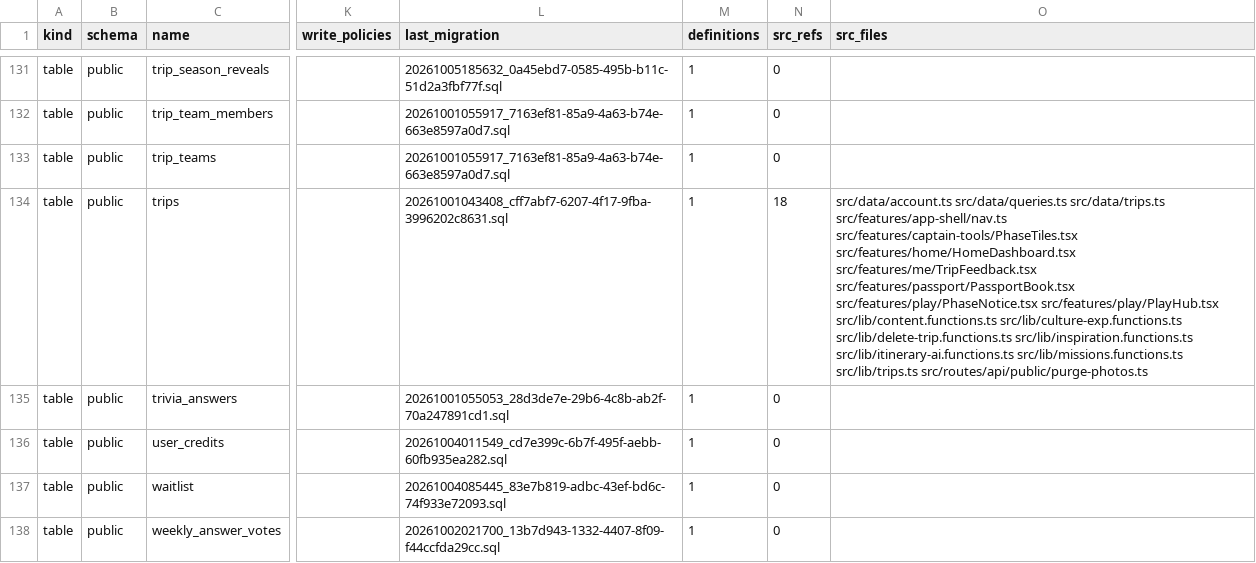
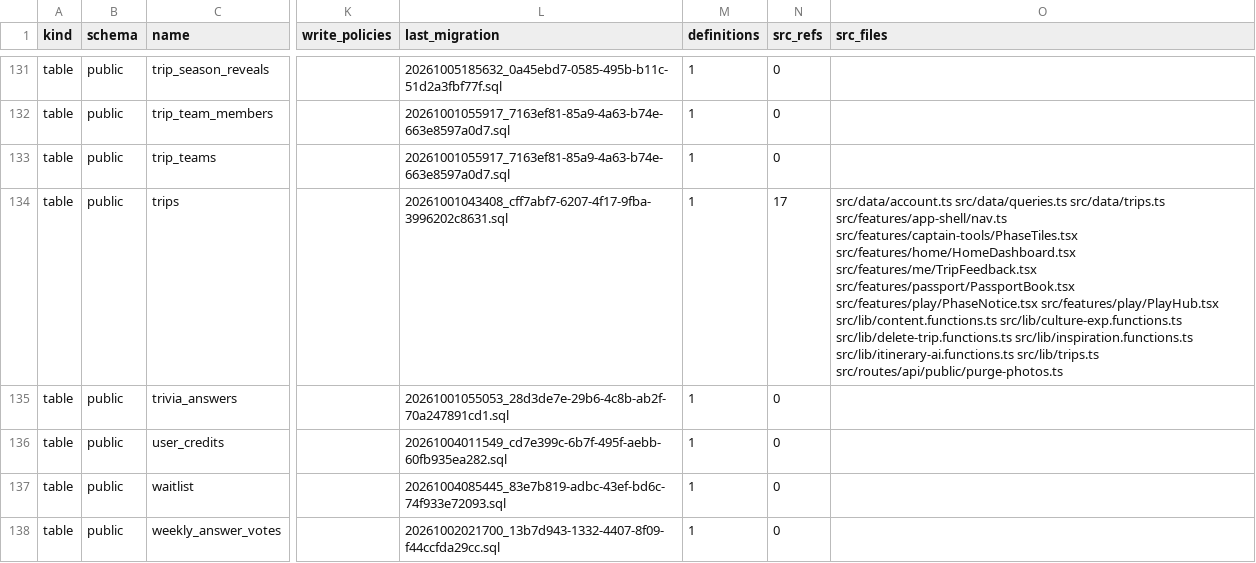
Before and after one commit to KAMALr80/Trip_bbtl, a TSV file: docs/inventory/db-inventory.tsv, drawn as a sheet; only a part is shown, gaps mark what is left out; the diff covers the shown part only; the diff names each change by its address in the sheet, - before the commit and + after, or states it on an @@ line.

```diff
--- a/docs/inventory/db-inventory.tsv
+++ b/docs/inventory/db-inventory.tsv
-N134 (src_refs): 18
+N134 (src_refs): 17
-O134 (src_files): …src/lib/inspiration.functions.ts src/lib/itinerary-ai.functions.ts src/lib/missions.functions.ts src/lib/trips.ts src/routes/api/public/purge-photos.ts
+O134 (src_files): …src/lib/inspiration.functions.ts src/lib/itinerary-ai.functions.ts src/lib/trips.ts src/routes/api/public/purge-photos.ts
```
Also changed, not shown: 75 edited cells elsewhere in this file, 32 other files.
